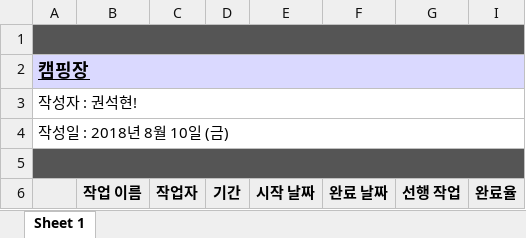
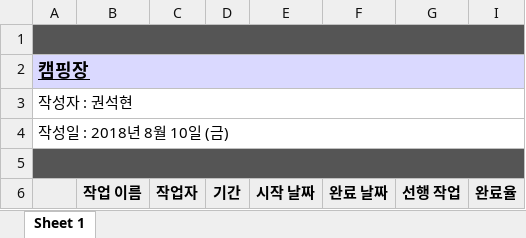
Before and after one commit to finalCamp/finalBitCamp, an Excel workbook: 캠핑장.xlsx, sheet Sheet 1, drawn as a sheet; only a part is shown; values as stored, in another font and other column widths than the file's, no borders; charts and pictures not drawn; the diff names each change by its address in the sheet, - before the commit and + after, or states it on an @@ line.

Commit message:
8월10일자 간트차트....

```diff
--- a/캠핑장.xlsx (sheet Sheet 1)
+++ b/캠핑장.xlsx (sheet Sheet 1)
-A3: 작성자 : 권석현!
+A3: 작성자 : 권석현
```
